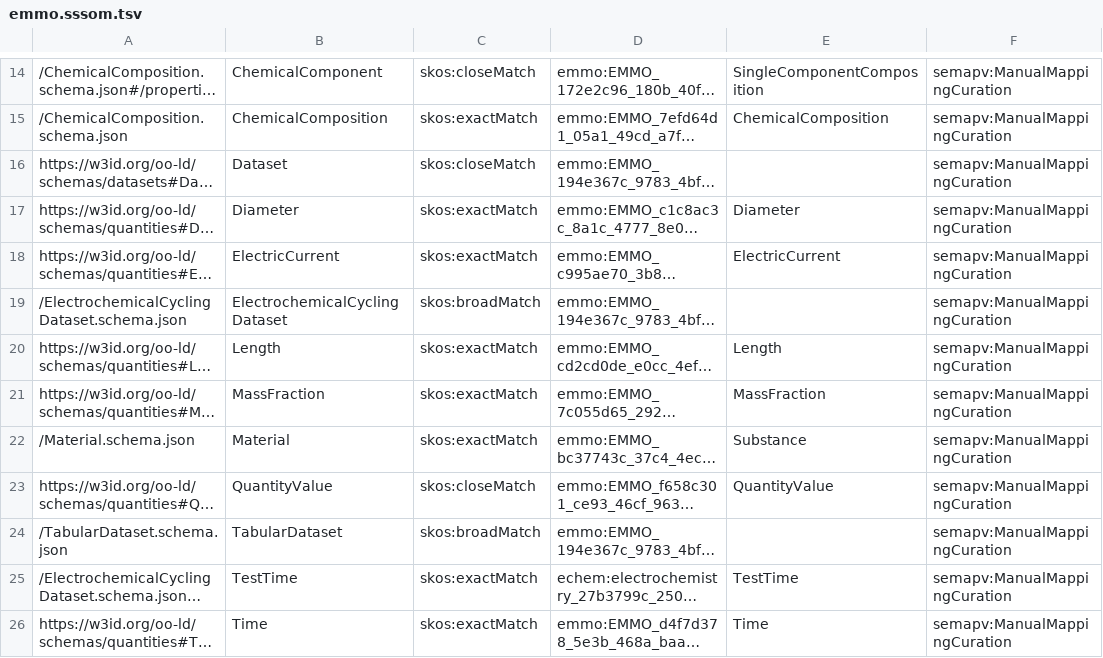
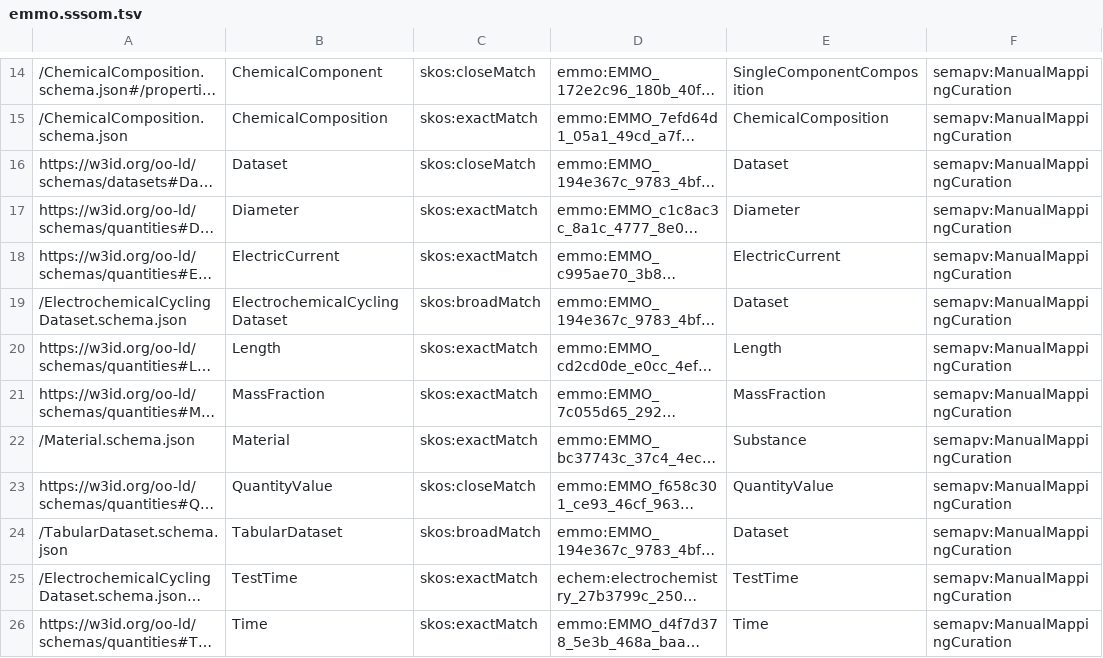
Before and after one commit to OO-LD/oold-reference-schemas, a TSV file: dev/mappings/emmo.sssom.tsv, drawn as a sheet; only a part is shown, gaps mark what is left out; long unchanged cells end in …; the diff names each change by its address in the sheet, - before the commit and + after, or states it on an @@ line.

```diff
--- a/dev/mappings/emmo.sssom.tsv
+++ b/dev/mappings/emmo.sssom.tsv
-E16: (empty)
+E16: Dataset
-E19: (empty)
+E19: Dataset
-E24: (empty)
+E24: Dataset
```
Also changed, not shown: dev/mappings/consensus.sssom.tsv, dev/mappings/crosswalks/consensus-emmo.sssom.tsv, 13 other files.
